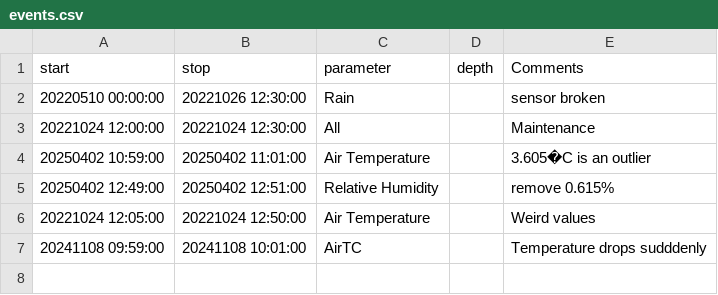
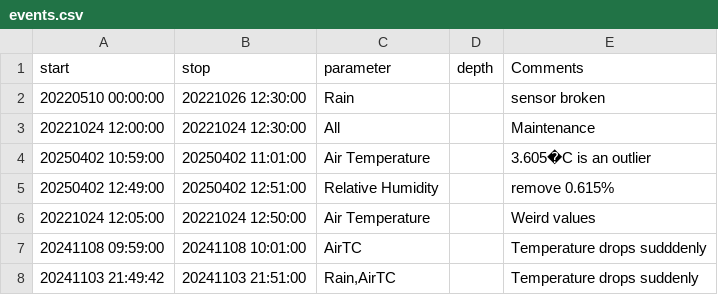
Before and after one commit to LeXPLORE-Platform/Meteostation, a CSV file: notes/events.csv, drawn as a sheet; the diff names each change by its address in the sheet, - before the commit and + after, or states it on an @@ line.

Commit message:
feat:add event for issue #7

```diff
--- a/notes/events.csv
+++ b/notes/events.csv
+row 8: 20241103 21:49:42 | 20241103 21:51:00 | Rain,AirTC |  | Temperature drops suddenly
```
